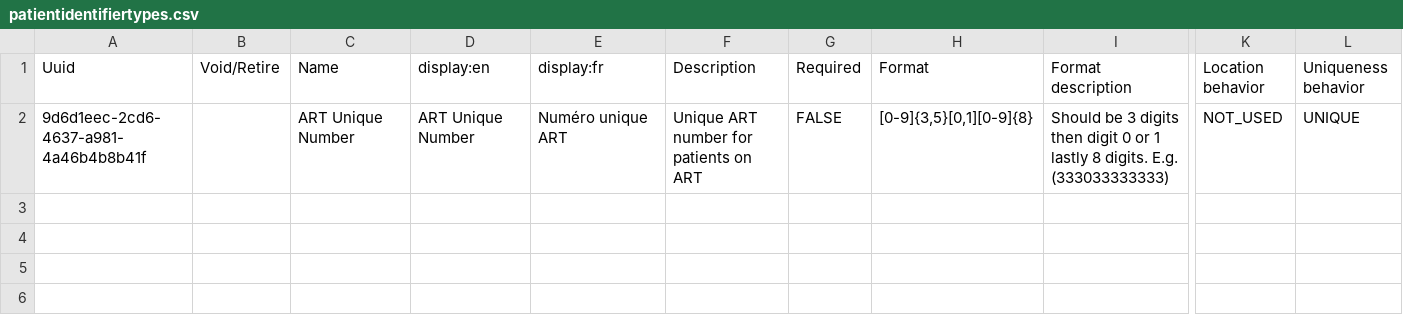
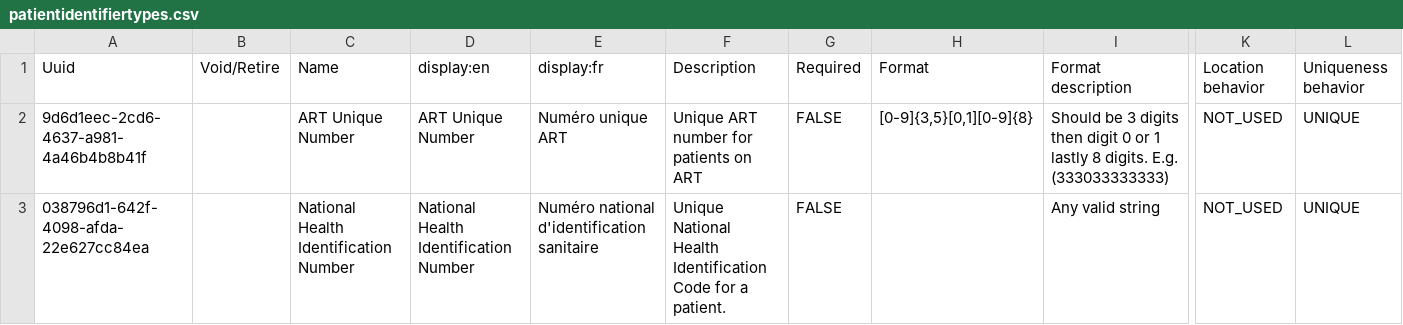
Before and after one commit to path-drc/openmrs-content-path-drc, a CSV file: configuration/backend_configuration/patientidentifiertypes/patientidentifiertypes.csv, drawn as a sheet; only a part is shown, gaps mark what is left out; rows hold the shown columns only; the diff names each change by its address in the sheet, - before the commit and + after, or states it on an @@ line.

Commit message:
Add National health identification number to Registration form (#122)

```diff
--- a/configuration/backend_configuration/patientidentifiertypes/patientidentifiertypes.csv
+++ b/configuration/backend_configuration/patientidentifiertypes/patientidentifiertypes.csv
+row 3: 038796d1-642f-4098-afda-22e627cc84ea |  | National Health Identification Number | National Health Identification Number | Numéro national d'identification sanitaire | Unique National Health Identification Code for a patient. | FALSE |  | Any valid string | NOT_USED | UNIQUE
```
